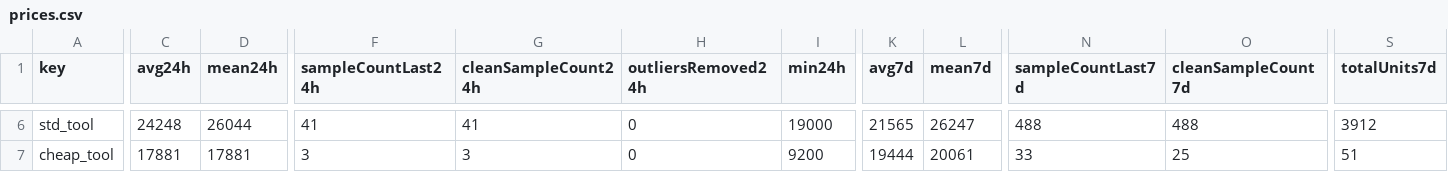
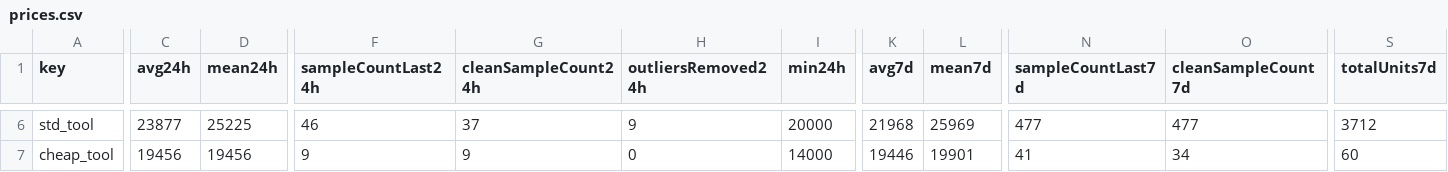
Before and after one commit to 4bidden-knowledge/Stalcrafter-X, a CSV file: prices.csv, drawn as a sheet; only a part is shown, gaps mark what is left out; the diff covers the shown part only; the diff names each change by its address in the sheet, - before the commit and + after, or states it on an @@ line.

Commit message:
Update prices.json (auto)

```diff
--- a/prices.csv
+++ b/prices.csv
-C6 (avg24h): 24248
+C6 (avg24h): 23877
-D6 (mean24h): 26044
+D6 (mean24h): 25225
-F6 (sampleCountLast24h): 41
+F6 (sampleCountLast24h): 46
-G6 (cleanSampleCount24h): 41
+G6 (cleanSampleCount24h): 37
-H6 (outliersRemoved24h): 0
+H6 (outliersRemoved24h): 9
-I6 (min24h): 19000
+I6 (min24h): 20000
-K6 (avg7d): 21565
+K6 (avg7d): 21968
-L6 (mean7d): 26247
+L6 (mean7d): 25969
-N6 (sampleCountLast7d): 488
+N6 (sampleCountLast7d): 477
-O6 (cleanSampleCount7d): 488
+O6 (cleanSampleCount7d): 477
-S6 (totalUnits7d): 3912
+S6 (totalUnits7d): 3712
-C7 (avg24h): 17881
+C7 (avg24h): 19456
-D7 (mean24h): 17881
+D7 (mean24h): 19456
-F7 (sampleCountLast24h): 3
+F7 (sampleCountLast24h): 9
-G7 (cleanSampleCount24h): 3
+G7 (cleanSampleCount24h): 9
-I7 (min24h): 9200
+I7 (min24h): 14000
-K7 (avg7d): 19444
+K7 (avg7d): 19446
-L7 (mean7d): 20061
+L7 (mean7d): 19901
-N7 (sampleCountLast7d): 33
+N7 (sampleCountLast7d): 41
-O7 (cleanSampleCount7d): 25
+O7 (cleanSampleCount7d): 34
-S7 (totalUnits7d): 51
+S7 (totalUnits7d): 60
```
Also changed, not shown: 134 edited cells elsewhere in this file, 2 other files.
